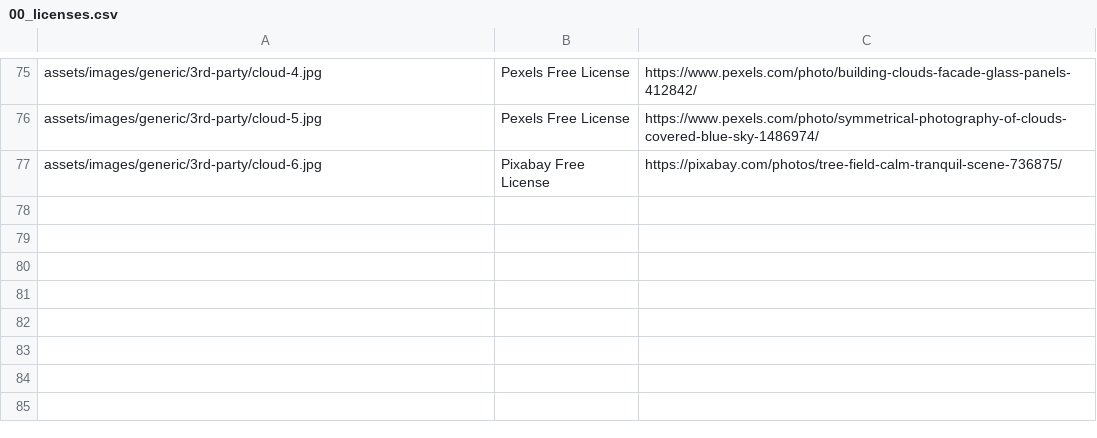
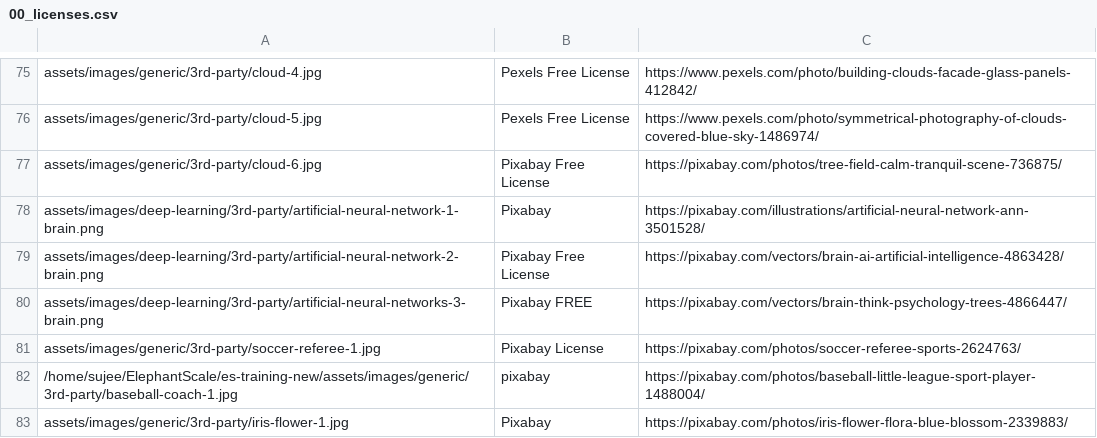
Before and after one commit to elephantscale/es-training-new, a CSV file: assets/images/00_licenses.csv, drawn as a sheet; only a part is shown, gaps mark what is left out.

```diff
--- a/assets/images/00_licenses.csv
+++ b/assets/images/00_licenses.csv
@@ -77 +77,7 @@ assets/images/generic/3rd-party/cloud-5.jpg,Pexels Free License,https://www.pexe
 assets/images/generic/3rd-party/cloud-6.jpg,Pixabay Free License,https://pixabay.com/photos/tree-field-calm-tranquil-scene-736875/
+assets/images/deep-learning/3rd-party/artificial-neural-network-1-brain.png, Pixabay, https://pixabay.com/illustrations/artificial-neural-network-ann-3501528/
+assets/images/deep-learning/3rd-party/artificial-neural-network-2-brain.png,Pixabay Free License, https://pixabay.com/vectors/brain-ai-artificial-intelligence-4863428/
+assets/images/deep-learning/3rd-party/artificial-neural-networks-3-brain.png, Pixabay FREE, https://pixabay.com/vectors/brain-think-psychology-trees-4866447/
+assets/images/generic/3rd-party/soccer-referee-1.jpg,Pixabay License, https://pixabay.com/photos/soccer-referee-sports-2624763/
+/home/sujee/ElephantScale/es-training-new/assets/images/generic/3rd-party/baseball-coach-1.jpg,pixabay, https://pixabay.com/photos/baseball-little-league-sport-player-1488004/
+assets/images/generic/3rd-party/iris-flower-1.jpg,Pixabay, https://pixabay.com/photos/iris-flower-flora-blue-blossom-2339883/
```
Also changed, not shown: 10 other files.
